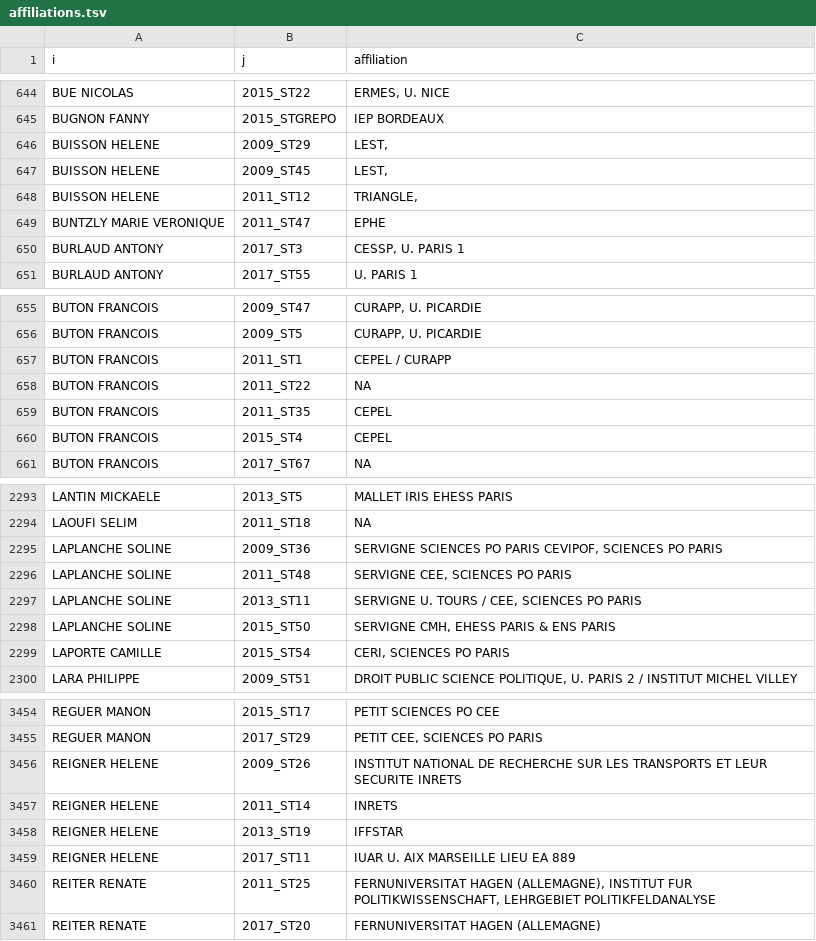
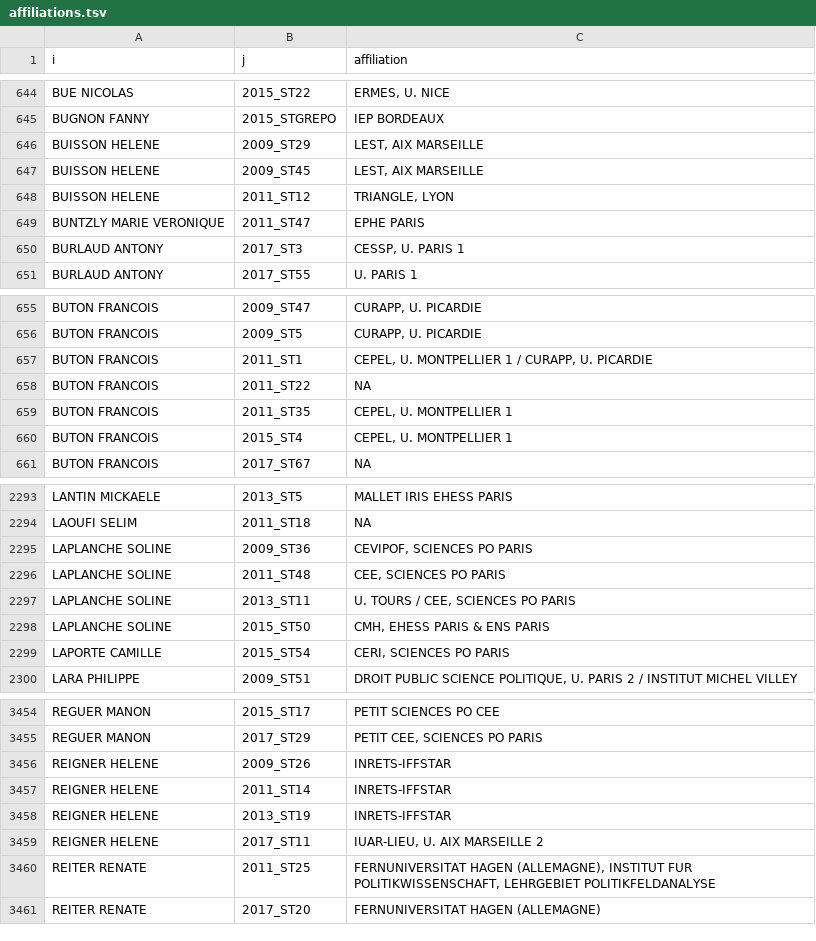
Before and after one commit to briatte/congres-afsp, a TSV file: data/affiliations.tsv, drawn as a sheet; only a part is shown, gaps mark what is left out; the diff covers the shown part only.

Commit message:
various fixes to affiliations

```diff
--- a/data/affiliations.tsv
+++ b/data/affiliations.tsv
@@ -645,6 +645,6 @@ BUE NICOLAS	2015_ST22	ERMES, U. NICE
 BUGNON FANNY	2015_STGREPO	IEP BORDEAUX
-BUISSON HELENE	2009_ST29	LEST,
-BUISSON HELENE	2009_ST45	LEST,
-BUISSON HELENE	2011_ST12	TRIANGLE,
-BUNTZLY MARIE VERONIQUE	2011_ST47	EPHE
+BUISSON HELENE	2009_ST29	LEST, AIX MARSEILLE
+BUISSON HELENE	2009_ST45	LEST, AIX MARSEILLE
+BUISSON HELENE	2011_ST12	TRIANGLE, LYON
+BUNTZLY MARIE VERONIQUE	2011_ST47	EPHE PARIS
 BURLAUD ANTONY	2017_ST3	CESSP, U. PARIS 1
@@ -656,6 +656,6 @@ BUTON FRANCOIS	2009_ST47	CURAPP, U. PICARDIE
 BUTON FRANCOIS	2009_ST5	CURAPP, U. PICARDIE
-BUTON FRANCOIS	2011_ST1	CEPEL / CURAPP
+BUTON FRANCOIS	2011_ST1	CEPEL, U. MONTPELLIER 1 / CURAPP, U. PICARDIE
 BUTON FRANCOIS	2011_ST22	NA
-BUTON FRANCOIS	2011_ST35	CEPEL
-BUTON FRANCOIS	2015_ST4	CEPEL
+BUTON FRANCOIS	2011_ST35	CEPEL, U. MONTPELLIER 1
+BUTON FRANCOIS	2015_ST4	CEPEL, U. MONTPELLIER 1
 BUTON FRANCOIS	2017_ST67	NA
@@ -2294,6 +2294,6 @@ LANTIN MICKAELE	2013_ST5	MALLET IRIS EHESS PARIS
 LAOUFI SELIM	2011_ST18	NA
-LAPLANCHE SOLINE	2009_ST36	SERVIGNE SCIENCES PO PARIS CEVIPOF, SCIENCES PO PARIS
-LAPLANCHE SOLINE	2011_ST48	SERVIGNE CEE, SCIENCES PO PARIS
-LAPLANCHE SOLINE	2013_ST11	SERVIGNE U. TOURS / CEE, SCIENCES PO PARIS
-LAPLANCHE SOLINE	2015_ST50	SERVIGNE CMH, EHESS PARIS & ENS PARIS
+LAPLANCHE SOLINE	2009_ST36	CEVIPOF, SCIENCES PO PARIS
+LAPLANCHE SOLINE	2011_ST48	CEE, SCIENCES PO PARIS
+LAPLANCHE SOLINE	2013_ST11	U. TOURS / CEE, SCIENCES PO PARIS
+LAPLANCHE SOLINE	2015_ST50	CMH, EHESS PARIS & ENS PARIS
 LAPORTE CAMILLE	2015_ST54	CERI, SCIENCES PO PARIS
@@ -3455,6 +3455,6 @@ REGUER MANON	2015_ST17	PETIT SCIENCES PO CEE
 REGUER MANON	2017_ST29	PETIT CEE, SCIENCES PO PARIS
-REIGNER HELENE	2009_ST26	INSTITUT NATIONAL DE RECHERCHE SUR LES TRANSPORTS ET LEUR SECURITE INRETS
-REIGNER HELENE	2011_ST14	INRETS
-REIGNER HELENE	2013_ST19	IFFSTAR
-REIGNER HELENE	2017_ST11	IUAR U. AIX MARSEILLE LIEU EA 889
+REIGNER HELENE	2009_ST26	INRETS-IFFSTAR
+REIGNER HELENE	2011_ST14	INRETS-IFFSTAR
+REIGNER HELENE	2013_ST19	INRETS-IFFSTAR
+REIGNER HELENE	2017_ST11	IUAR-LIEU, U. AIX MARSEILLE 2
 REITER RENATE	2011_ST25	FERNUNIVERSITAT HAGEN (ALLEMAGNE), INSTITUT FUR POLITIKWISSENSCHAFT, LEHRGEBIET POLITIKFELDANALYSE
```
Also changed, not shown: 66 edited cells elsewhere in this file.
